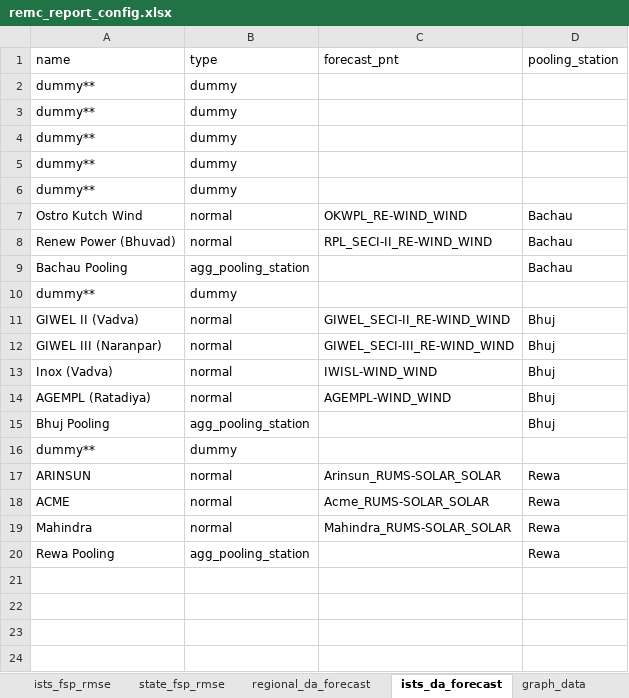
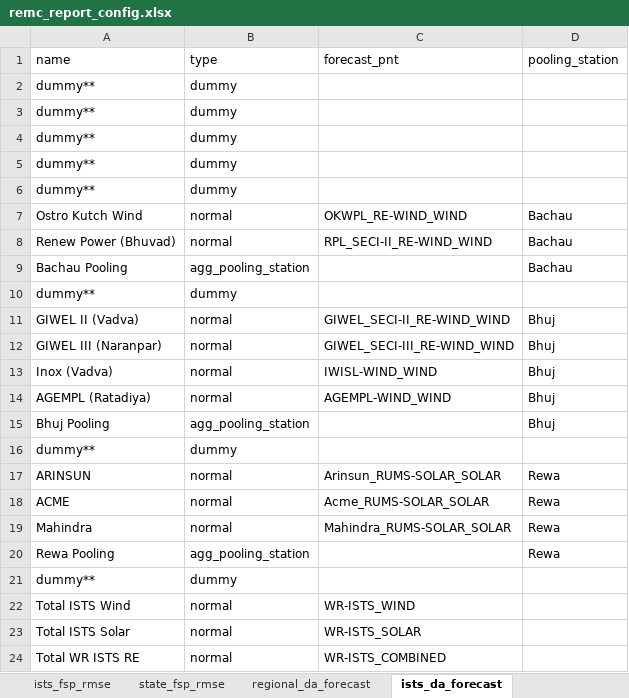
Before and after one commit to nagasudhirpulla/wrldc_remc_reports_generator, an Excel workbook: config/remc_report_config.xlsx, sheet ists_da_forecast, drawn as a sheet; values as stored, in another font and other column widths than the file's, no borders; the diff names each change by its address in the sheet, - before the commit and + after, or states it on an @@ line.

```diff
--- a/config/remc_report_config.xlsx (sheet ists_da_forecast)
+++ b/config/remc_report_config.xlsx (sheet ists_da_forecast)
+row 21: dummy** | dummy
+row 22: Total ISTS Wind | normal | WR-ISTS_WIND
+row 23: Total ISTS Solar | normal | WR-ISTS_SOLAR
+row 24: Total WR ISTS RE | normal | WR-ISTS_COMBINED
```
Also changed, not shown: sheet remc_regional_r16_error, sheet remc_regional_r0_error, other sheet tabs, 5 other files.
